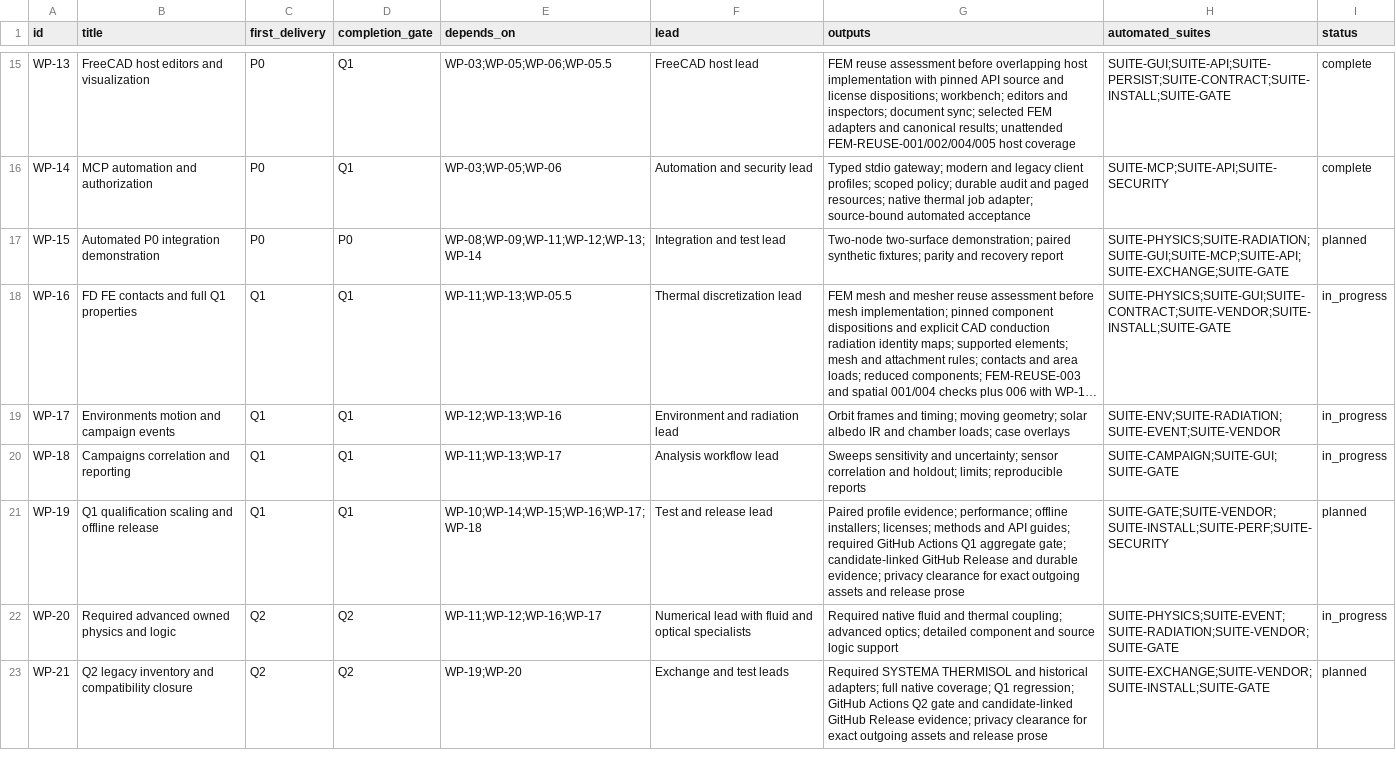
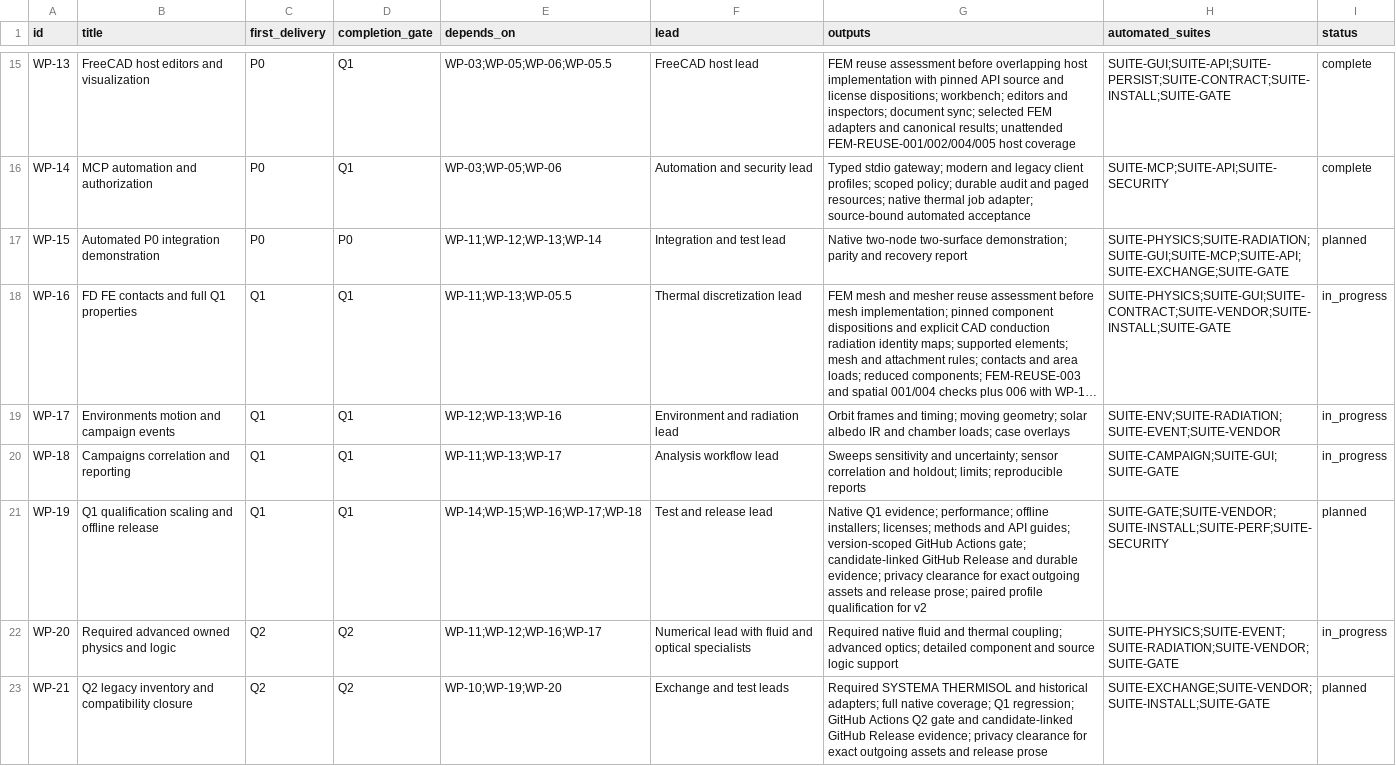
Before and after one commit to BoredZigZag/freecad-space-thermal, a CSV file: plans/work-packages.csv, drawn as a sheet; only a part is shown, gaps mark what is left out; long unchanged cells end in …; the diff names each change by its address in the sheet, - before the commit and + after, or states it on an @@ line.

Commit message:
Align FCST work packages with v1 and v2

```diff
--- a/plans/work-packages.csv
+++ b/plans/work-packages.csv
-E17 (depends_on): WP-08;WP-09;WP-11;WP-12;WP-13;WP-14
+E17 (depends_on): WP-11;WP-12;WP-13;WP-14
-G17 (outputs): Two-node two-surface demonstration; paired synthetic fixtures; parity and…
+G17 (outputs): Native two-node two-surface demonstration; parity and…
-E21 (depends_on): WP-10;WP-14;WP-15;WP-16;WP-17;WP-18
+E21 (depends_on): WP-14;WP-15;WP-16;WP-17;WP-18
-G21 (outputs): Paired profile evidence; performance; offline installers; licenses; methods and API guides; required GitHub Actions Q1 aggregate gate; candidate-linked GitHub Release and durable evidence; privacy clearance for exact outgoing assets and release prose
+G21 (outputs): Native Q1 evidence; performance; offline installers; licenses; methods and API guides; version-scoped GitHub Actions gate; candidate-linked GitHub Release and durable evidence; privacy clearance for exact outgoing assets and release prose; paired profile qualification for v2
-E23 (depends_on): WP-19;WP-20
+E23 (depends_on): WP-10;WP-19;WP-20
```
Also changed, not shown: 17 other files.
